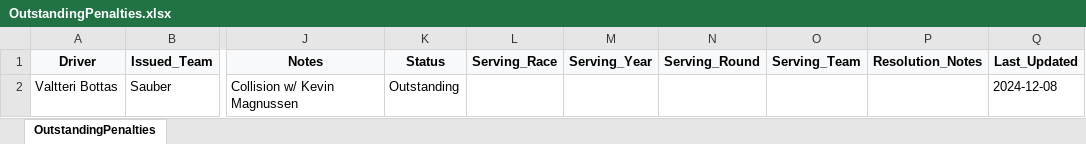
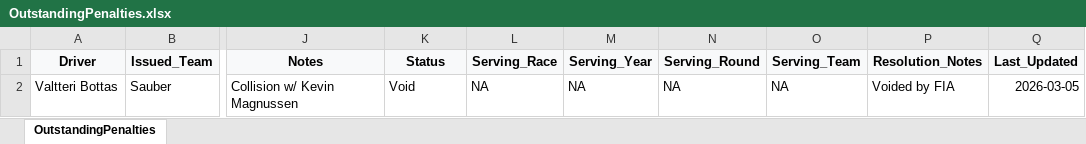
Before and after one commit to j5t3313/F1_Penalties_Dashboard, an Excel workbook: data/OutstandingPenalties.xlsx, sheet OutstandingPenalties, drawn as a sheet; only a part is shown, gaps mark what is left out; values as stored, in another font and other column widths than the file's, no borders; the diff names each change by its address in the sheet, - before the commit and + after, or states it on an @@ line.

```diff
--- a/data/OutstandingPenalties.xlsx (sheet OutstandingPenalties)
+++ b/data/OutstandingPenalties.xlsx (sheet OutstandingPenalties)
-K2 (Status): Outstanding
+K2 (Status): Void
-L2 (Serving_Race): (empty)
+L2 (Serving_Race): NA
-M2 (Serving_Year): (empty)
+M2 (Serving_Year): NA
-N2 (Serving_Round): (empty)
+N2 (Serving_Round): NA
-O2 (Serving_Team): (empty)
+O2 (Serving_Team): NA
-P2 (Resolution_Notes): (empty)
+P2 (Resolution_Notes): Voided by FIA
-Q2 (Last_Updated): 2024-12-08
+Q2 (Last_Updated): 2026-03-05
```
Also changed, not shown: data/F1Penalties.xlsx.
